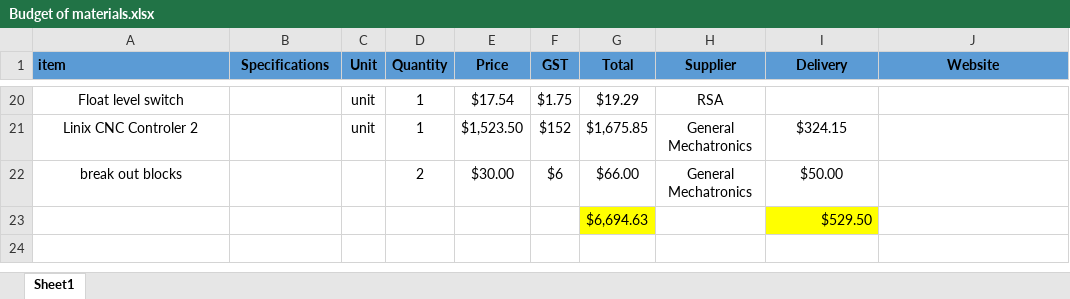
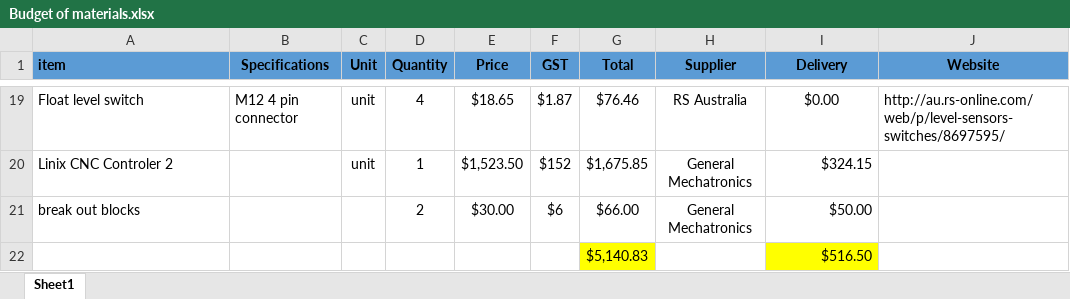
Before and after one commit to Sandeep-Batth/CNC-Lathe-Docs, an Excel workbook: Budget of materials.xlsx, sheet Sheet1, drawn as a sheet; only a part is shown, gaps mark what is left out; values as stored, in another font and other column widths than the file's, no borders; removed rows and columns are numbered as before the commit, all else as after; the diff covers the shown part only; the diff names each change by its address in the sheet, - before the commit and + after, or states it on an @@ line.

```diff
--- a/Budget of materials.xlsx (sheet Sheet1)
+++ b/Budget of materials.xlsx (sheet Sheet1)
-A19:A21 alignment: center
+A19:A21 alignment: left
-B19 (Specifications): (empty)
+B19 (Specifications): M12 4 pin connector
-D19 (Quantity): 1
+D19 (Quantity): 4
-E19 (Price): $17.54
+E19 (Price): $18.65
-F19 (GST): $1.75
+F19 (GST): $1.87
-G19 (Total): $19.29
+G19 (Total): $76.46
-H19 (Supplier): RSA
+H19 (Supplier): RS Australia
-I19 (Delivery): (empty)
+I19 (Delivery): $0.00
-J19 (Website): (empty)
+J19 (Website): http://au.rs-online.com/web/p/level-sensors-switches/8697595/
-I20:I21 alignment: center
+I20:I21 alignment: right
-row 23:  |  |  |  |  |  | $6,694.63 |  | $529.50
+row 22:  |  |  |  |  |  | $5,140.83 |  | $516.50
```
Also changed, not shown: 1 added row, 2 removed rows, 23 edited cells and cell formats elsewhere in this sheet, formulas that keep their value.
